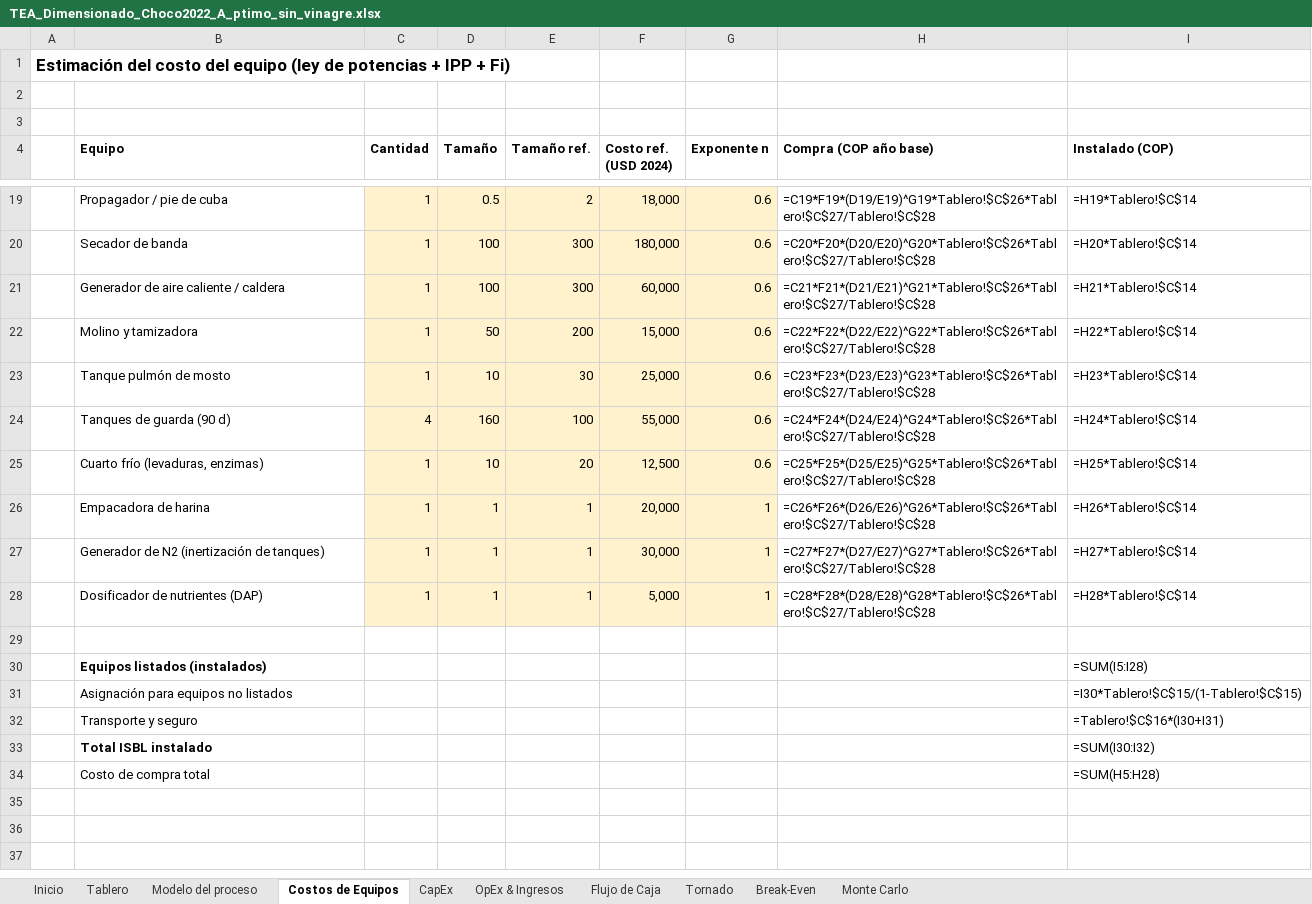
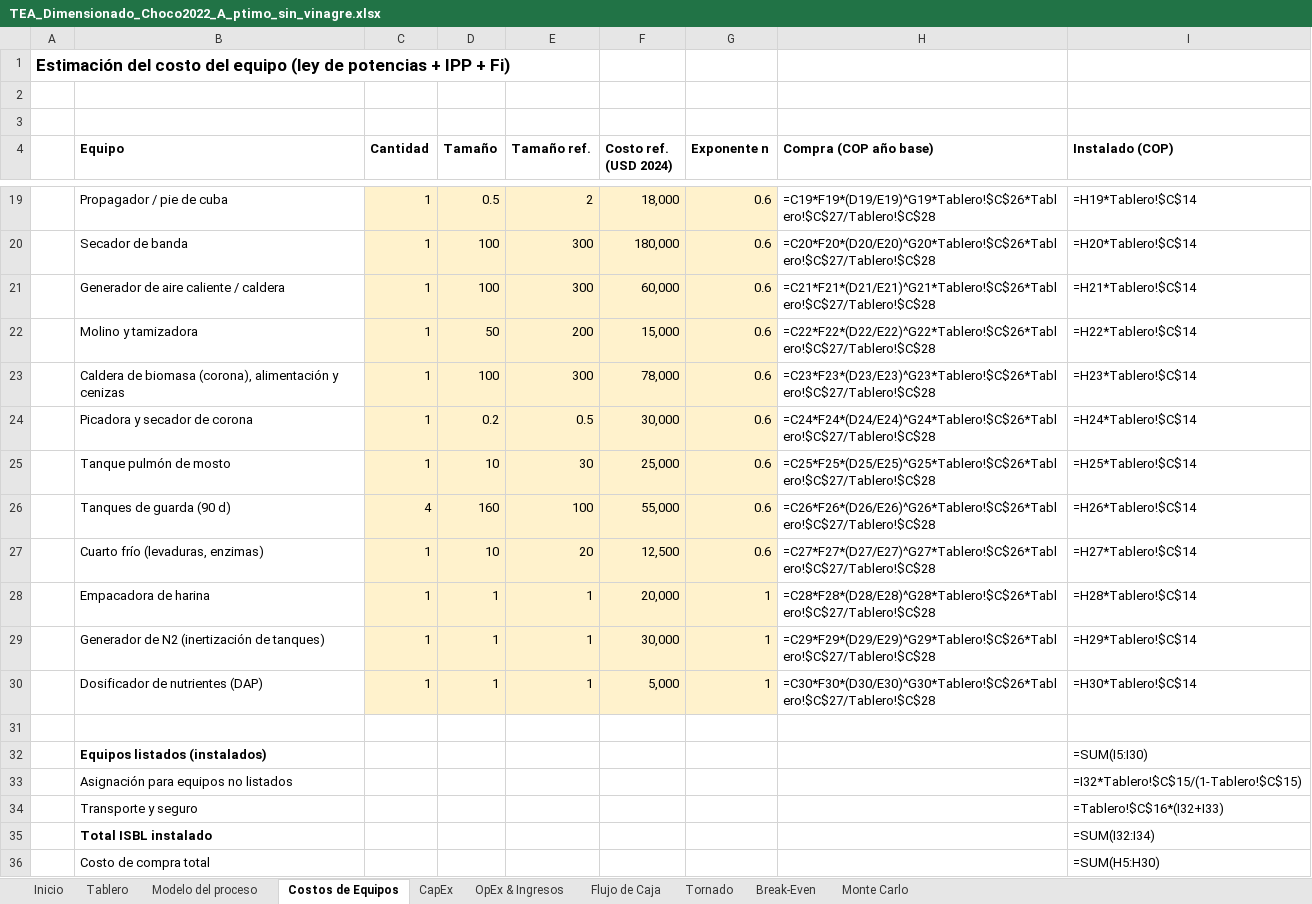
Before and after one commit to juanmurcia-jpg/corsano, an Excel workbook: modelos_pina/TEA_excel/TEA_Dimensionado_Choco2022_A_ptimo_sin_vinagre.xlsx, sheet Costos de Equipos, drawn as a sheet; only a part is shown, gaps mark what is left out; values as stored, in another font and other column widths than the file's, no borders; formulas without a stored value are shown as written; addresses are those after the commit; the diff names each change by its address in the sheet, - before the commit and + after, or states it on an @@ line.

```diff
--- a/modelos_pina/TEA_excel/TEA_Dimensionado_Choco2022_A_ptimo_sin_vinagre.xlsx (sheet Costos de Equipos)
+++ b/modelos_pina/TEA_excel/TEA_Dimensionado_Choco2022_A_ptimo_sin_vinagre.xlsx (sheet Costos de Equipos)
+row 23:  | Caldera de biomasa (corona), alimentación y cenizas | 1 | 100 | 300 | 78,000 | 0.6 | =C23*F23*(D23/E23)^G23*Tablero!$C$26*Tablero!$C$27/Tablero!$C$28 | =H23*Tablero!$C$14
+row 24:  | Picadora y secador de corona | 1 | 0.2 | 0.5 | 30,000 | 0.6 | =C24*F24*(D24/E24)^G24*Tablero!$C$26*Tablero!$C$27/Tablero!$C$28 | =H24*Tablero!$C$14
-H25 (Compra (COP año base)): =C23*F23*(D23/E23)^G23*Tablero!$C$26*Tablero!$C$27/Tablero!$C$28
+H25 (Compra (COP año base)): =C25*F25*(D25/E25)^G25*Tablero!$C$26*Tablero!$C$27/Tablero!$C$28
-I25 (Instalado (COP)): =H23*Tablero!$C$14
+I25 (Instalado (COP)): =H25*Tablero!$C$14
-H26 (Compra (COP año base)): =C24*F24*(D24/E24)^G24*Tablero!$C$26*Tablero!$C$27/Tablero!$C$28
+H26 (Compra (COP año base)): =C26*F26*(D26/E26)^G26*Tablero!$C$26*Tablero!$C$27/Tablero!$C$28
-I26 (Instalado (COP)): =H24*Tablero!$C$14
+I26 (Instalado (COP)): =H26*Tablero!$C$14
-H27 (Compra (COP año base)): =C25*F25*(D25/E25)^G25*Tablero!$C$26*Tablero!$C$27/Tablero!$C$28
+H27 (Compra (COP año base)): =C27*F27*(D27/E27)^G27*Tablero!$C$26*Tablero!$C$27/Tablero!$C$28
-I27 (Instalado (COP)): =H25*Tablero!$C$14
+I27 (Instalado (COP)): =H27*Tablero!$C$14
-H28 (Compra (COP año base)): =C26*F26*(D26/E26)^G26*Tablero!$C$26*Tablero!$C$27/Tablero!$C$28
+H28 (Compra (COP año base)): =C28*F28*(D28/E28)^G28*Tablero!$C$26*Tablero!$C$27/Tablero!$C$28
-I28 (Instalado (COP)): =H26*Tablero!$C$14
+I28 (Instalado (COP)): =H28*Tablero!$C$14
-H29 (Compra (COP año base)): =C27*F27*(D27/E27)^G27*Tablero!$C$26*Tablero!$C$27/Tablero!$C$28
+H29 (Compra (COP año base)): =C29*F29*(D29/E29)^G29*Tablero!$C$26*Tablero!$C$27/Tablero!$C$28
-I29 (Instalado (COP)): =H27*Tablero!$C$14
+I29 (Instalado (COP)): =H29*Tablero!$C$14
-H30 (Compra (COP año base)): =C28*F28*(D28/E28)^G28*Tablero!$C$26*Tablero!$C$27/Tablero!$C$28
+H30 (Compra (COP año base)): =C30*F30*(D30/E30)^G30*Tablero!$C$26*Tablero!$C$27/Tablero!$C$28
-I30 (Instalado (COP)): =H28*Tablero!$C$14
+I30 (Instalado (COP)): =H30*Tablero!$C$14
-I32 (Instalado (COP)): =SUM(I5:I28)
+I32 (Instalado (COP)): =SUM(I5:I30)
-I33 (Instalado (COP)): =I30*Tablero!$C$15/(1-Tablero!$C$15)
+I33 (Instalado (COP)): =I32*Tablero!$C$15/(1-Tablero!$C$15)
-I34 (Instalado (COP)): =Tablero!$C$16*(I30+I31)
+I34 (Instalado (COP)): =Tablero!$C$16*(I32+I33)
-I35 (Instalado (COP)): =SUM(I30:I32)
+I35 (Instalado (COP)): =SUM(I32:I34)
-I36 (Instalado (COP)): =SUM(H5:H28)
+I36 (Instalado (COP)): =SUM(H5:H30)
```
Also changed, not shown: sheet Monte Carlo, sheet Tornado, sheet OpEx & Ingresos, sheet Modelo del proceso, sheet CapEx, sheet Break-Even, 1 more sheet, modelos_pina/TEA_excel/TEA_Dimensionado_Choco2022_A_Referencia_TRL_9.xlsx, modelos_pina/TEA_excel/TEA_Dimensionado_Choco2022_A_ptimo_con_la_superestructura_ampliada.xlsx, 36 other files.
